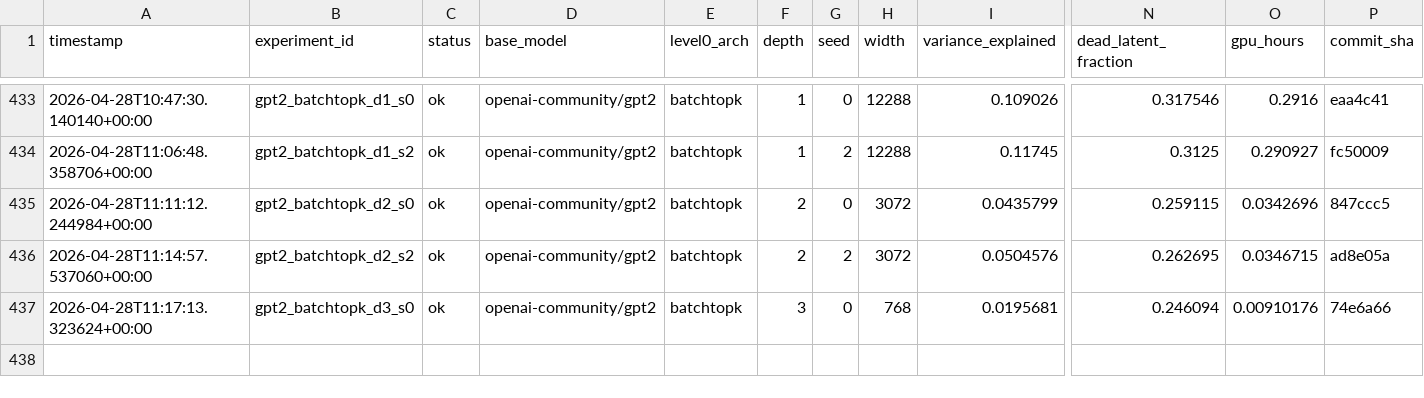
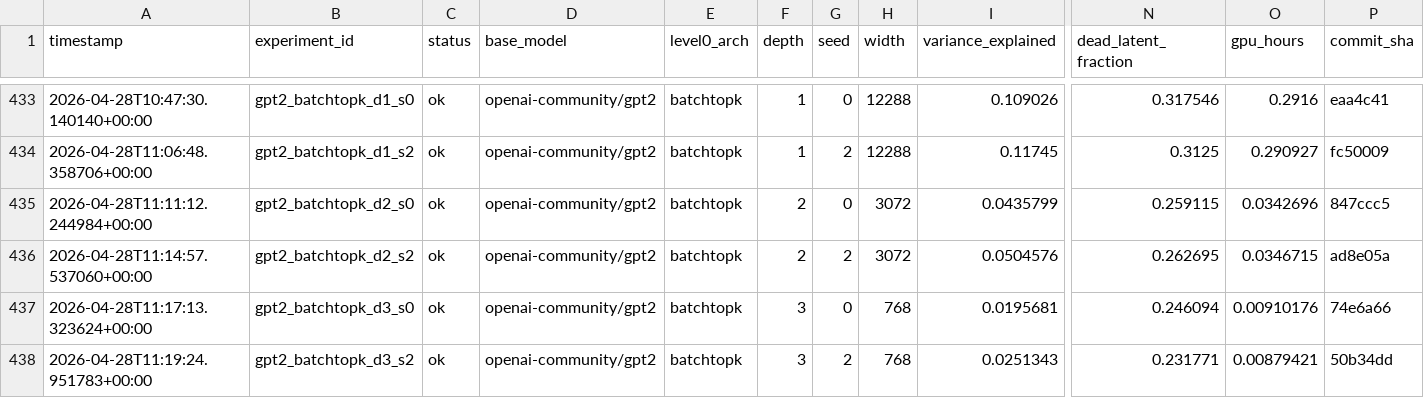
Before and after one commit to aragorn-w/sae-recursive-depth, a TSV file: experiments/results.tsv, drawn as a sheet; only a part is shown, gaps mark what is left out; rows hold the shown columns only; the diff names each change by its address in the sheet, - before the commit and + after, or states it on an @@ line.

Commit message:
[SAE-LOOP] gpt2_batchtopk_d3_s2 complete VE=0.0251343 PW-MCC=NA

```diff
--- a/experiments/results.tsv
+++ b/experiments/results.tsv
+row 438: 2026-04-28T11:19:24.951783+00:00 | gpt2_batchtopk_d3_s2 | ok | openai-community/gpt2 | batchtopk | 3 | 2 | 768 | 0.0251343 | 0.231771 | 0.00879421 | 50b34dd
```
Also changed, not shown: experiments/gates.tsv, experiments/pwmcc_posthoc.tsv, 2 other files.
